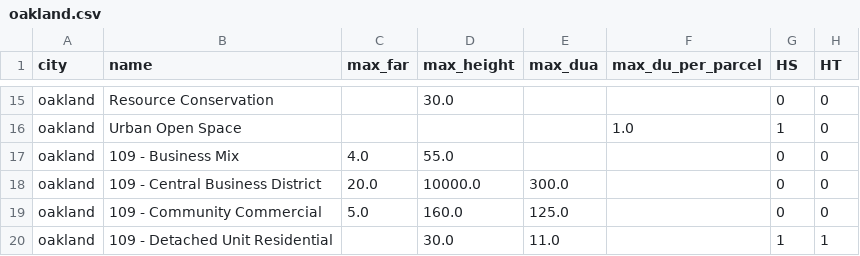
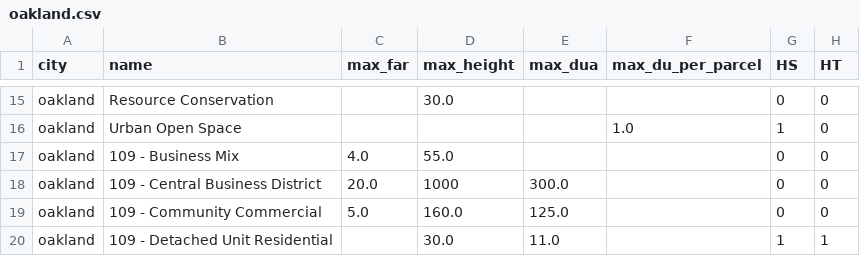
Before and after one commit to mkreilly/mapcraft_eg, a CSV file: alameda/oakland/general_plan/oakland.csv, drawn as a sheet; only a part is shown, gaps mark what is left out; the diff names each change by its address in the sheet, - before the commit and + after, or states it on an @@ line.

```diff
--- a/alameda/oakland/general_plan/oakland.csv
+++ b/alameda/oakland/general_plan/oakland.csv
-D18 (max_height): 10000.0
+D18 (max_height): 1000
```
Also changed, not shown: alameda/berkeley/general_plan/berkeley.csv, 1 other file.
